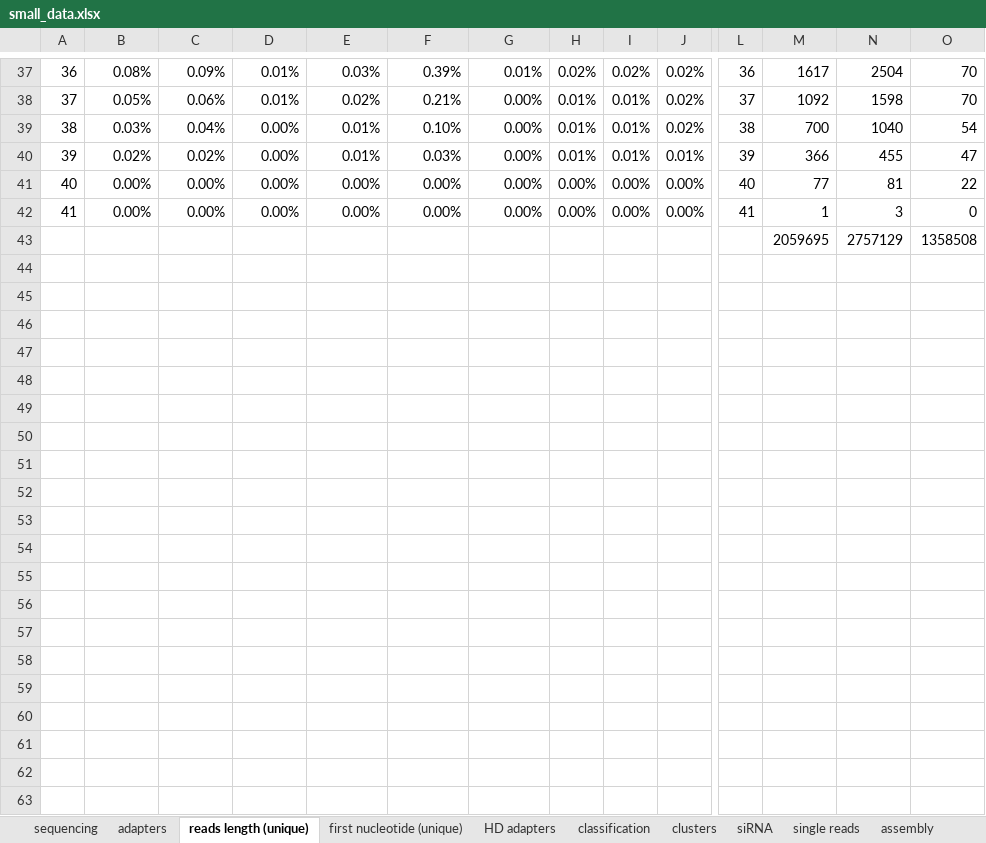
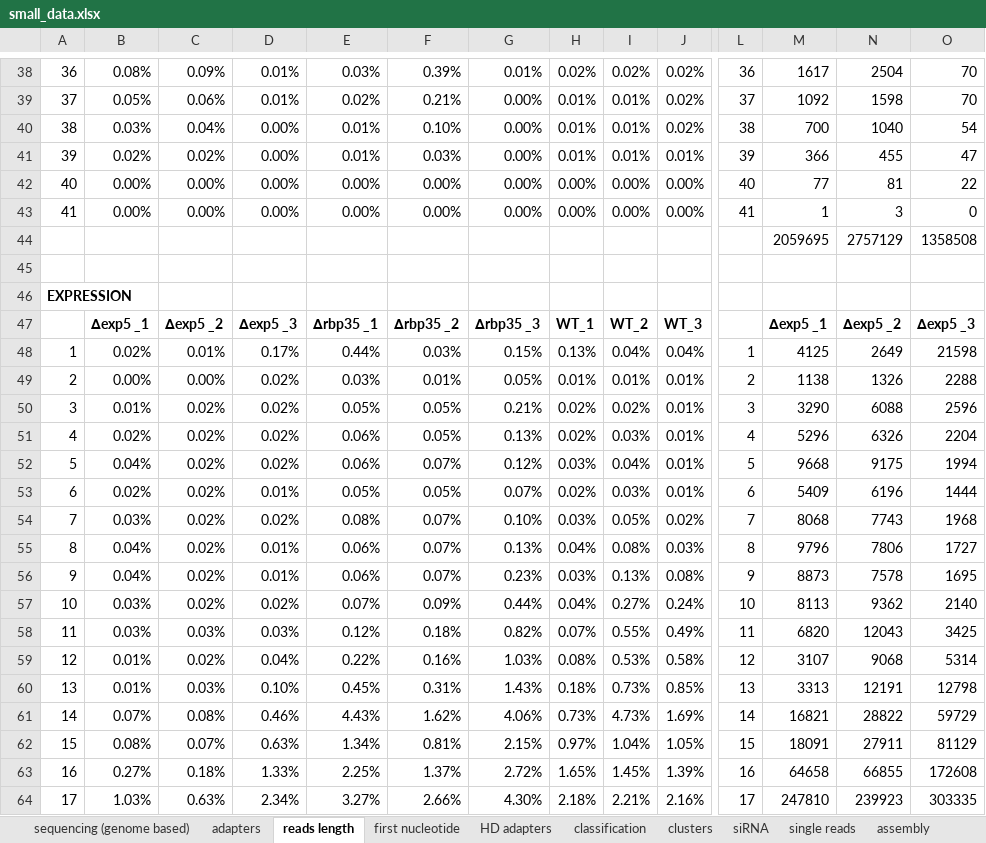
Before and after one commit to wilkinsonlab/m-oryzae-polya, an Excel workbook: doc/small/small_data.xlsx, sheet reads length, drawn as a sheet; only a part is shown, gaps mark what is left out; values as stored, in another font and other column widths than the file's, no borders; charts and pictures not drawn; rows hold the shown columns only; the diff covers the shown part only; the diff names each change by its address in the sheet, - before the commit and + after, or states it on an @@ line.

Commit message:
full length

```diff
--- a/doc/small/small_data.xlsx (sheet reads length)
+++ b/doc/small/small_data.xlsx (sheet reads length)
-sheet tab: sequencing
+sheet tab: sequencing (genome based)
-sheet tab: reads length (unique)
+sheet tab: reads length
-sheet tab: first nucleotide (unique)
+sheet tab: first nucleotide
+row 45: (empty)
+row 46: EXPRESSION
+row 47:  | ∆exp5 _1 | ∆exp5 _2 | ∆exp5 _3 | ∆rbp35 _1 | ∆rbp35 _2 | ∆rbp35 _3 | WT_1 | WT_2 | WT_3 |  | ∆exp5 _1 | ∆exp5 _2 | ∆exp5 _3
+row 48: 1 | 0.02% | 0.01% | 0.17% | 0.44% | 0.03% | 0.15% | 0.13% | 0.04% | 0.04% | 1 | 4125 | 2649 | 21598
+row 49: 2 | 0.00% | 0.00% | 0.02% | 0.03% | 0.01% | 0.05% | 0.01% | 0.01% | 0.01% | 2 | 1138 | 1326 | 2288
+row 50: 3 | 0.01% | 0.02% | 0.02% | 0.05% | 0.05% | 0.21% | 0.02% | 0.02% | 0.01% | 3 | 3290 | 6088 | 2596
+row 51: 4 | 0.02% | 0.02% | 0.02% | 0.06% | 0.05% | 0.13% | 0.02% | 0.03% | 0.01% | 4 | 5296 | 6326 | 2204
+row 52: 5 | 0.04% | 0.02% | 0.02% | 0.06% | 0.07% | 0.12% | 0.03% | 0.04% | 0.01% | 5 | 9668 | 9175 | 1994
+row 53: 6 | 0.02% | 0.02% | 0.01% | 0.05% | 0.05% | 0.07% | 0.02% | 0.03% | 0.01% | 6 | 5409 | 6196 | 1444
+row 54: 7 | 0.03% | 0.02% | 0.02% | 0.08% | 0.07% | 0.10% | 0.03% | 0.05% | 0.02% | 7 | 8068 | 7743 | 1968
+row 55: 8 | 0.04% | 0.02% | 0.01% | 0.06% | 0.07% | 0.13% | 0.04% | 0.08% | 0.03% | 8 | 9796 | 7806 | 1727
+row 56: 9 | 0.04% | 0.02% | 0.01% | 0.06% | 0.07% | 0.23% | 0.03% | 0.13% | 0.08% | 9 | 8873 | 7578 | 1695
+row 57: 10 | 0.03% | 0.02% | 0.02% | 0.07% | 0.09% | 0.44% | 0.04% | 0.27% | 0.24% | 10 | 8113 | 9362 | 2140
+row 58: 11 | 0.03% | 0.03% | 0.03% | 0.12% | 0.18% | 0.82% | 0.07% | 0.55% | 0.49% | 11 | 6820 | 12043 | 3425
+row 59: 12 | 0.01% | 0.02% | 0.04% | 0.22% | 0.16% | 1.03% | 0.08% | 0.53% | 0.58% | 12 | 3107 | 9068 | 5314
+row 60: 13 | 0.01% | 0.03% | 0.10% | 0.45% | 0.31% | 1.43% | 0.18% | 0.73% | 0.85% | 13 | 3313 | 12191 | 12798
+row 61: 14 | 0.07% | 0.08% | 0.46% | 4.43% | 1.62% | 4.06% | 0.73% | 4.73% | 1.69% | 14 | 16821 | 28822 | 59729
+row 62: 15 | 0.08% | 0.07% | 0.63% | 1.34% | 0.81% | 2.15% | 0.97% | 1.04% | 1.05% | 15 | 18091 | 27911 | 81129
+row 63: 16 | 0.27% | 0.18% | 1.33% | 2.25% | 1.37% | 2.72% | 1.65% | 1.45% | 1.39% | 16 | 64658 | 66855 | 172608
+row 64: 17 | 1.03% | 0.63% | 2.34% | 3.27% | 2.66% | 4.30% | 2.18% | 2.21% | 2.16% | 17 | 247810 | 239923 | 303335
```
Also changed, not shown: 26 added rows and cell formats elsewhere in this sheet, sheet HD adapters, sheet first nucleotide, sheet sequencing (genome based), formulas that keep their value, charts or pictures, 1 other file.
